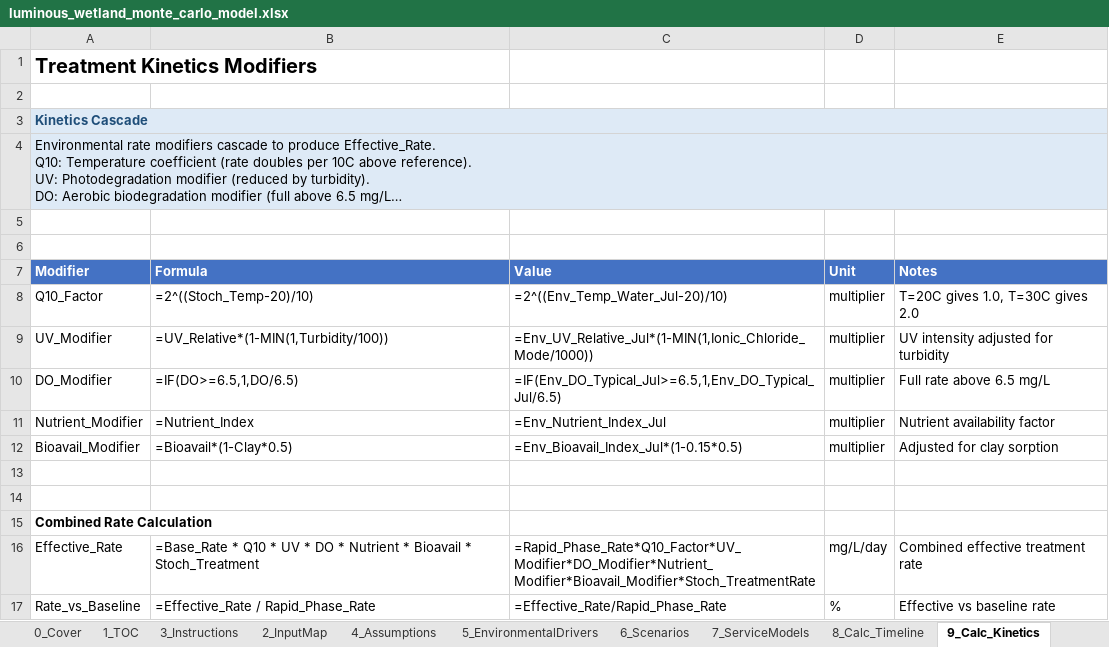
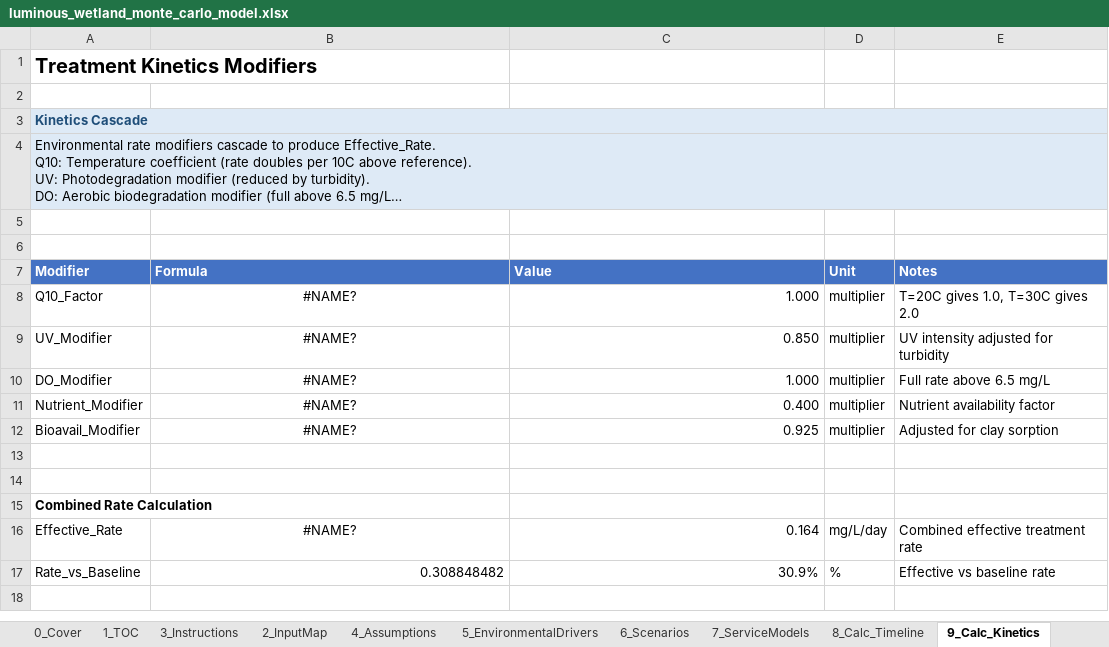
Before and after one commit to gregsaunders/luminous_obsidian_vault, an Excel workbook: utils/financial_modeling/luminous_wetland_monte_carlo_model.xlsx, sheet 9_Calc_Kinetics, drawn as a sheet; long unchanged cells end in …; values as stored, in another font and other column widths than the file's, no borders; formulas without a stored value are shown as written; table styles not drawn; the diff names each change by its address in the sheet, - before the commit and + after, or states it on an @@ line.

```diff
--- a/utils/financial_modeling/luminous_wetland_monte_carlo_model.xlsx (sheet 9_Calc_Kinetics)
+++ b/utils/financial_modeling/luminous_wetland_monte_carlo_model.xlsx (sheet 9_Calc_Kinetics)
-B8 (Formula): =2^((Stoch_Temp-20)/10)
+B8 (Formula): #NAME?
-B8:B12 alignment: left
+B8:B12 alignment: center
-C8 (Value): =2^((Env_Temp_Water_Jul-20)/10)
+C8 (Value): 1.000
-B9 (Formula): =UV_Relative*(1-MIN(1,Turbidity/100))
+B9 (Formula): #NAME?
-C9 (Value): =Env_UV_Relative_Jul*(1-MIN(1,Ionic_Chloride_Mode/1000))
+C9 (Value): 0.850
-B10 (Formula): =IF(DO>=6.5,1,DO/6.5)
+B10 (Formula): #NAME?
-C10 (Value): =IF(Env_DO_Typical_Jul>=6.5,1,Env_DO_Typical_Jul/6.5)
+C10 (Value): 1.000
-B11 (Formula): =Nutrient_Index
+B11 (Formula): #NAME?
-C11 (Value): =Env_Nutrient_Index_Jul
+C11 (Value): 0.400
-B12 (Formula): =Bioavail*(1-Clay*0.5)
+B12 (Formula): #NAME?
-C12 (Value): =Env_Bioavail_Index_Jul*(1-0.15*0.5)
+C12 (Value): 0.925
-B16 (Formula): =Base_Rate * Q10 * UV * DO * Nutrient * Bioavail * Stoch_Treatment
+B16 (Formula): #NAME?
-B16 alignment: left
+B16 alignment: center
-C16 (Value): =Rapid_Phase_Rate*Q10_Factor*UV_Modifier*DO_Modifier*Nutrient_Modifier*Bioavail_Modifier*Stoch_TreatmentRate
+C16 (Value): 0.164
-B17 (Formula): =Effective_Rate / Rapid_Phase_Rate
+B17 (Formula): 0.308848482
-C17 (Value): =Effective_Rate/Rapid_Phase_Rate
+C17 (Value): 30.9%
```
Also changed, not shown: sheet 14_Calc_Sim, sheet 16_PL_Annual, sheet 12_Calc_Value, sheet 17_CashFlow, sheet 20_Dashboard, sheet 11_Calc_Compliance, 9 more sheets.
